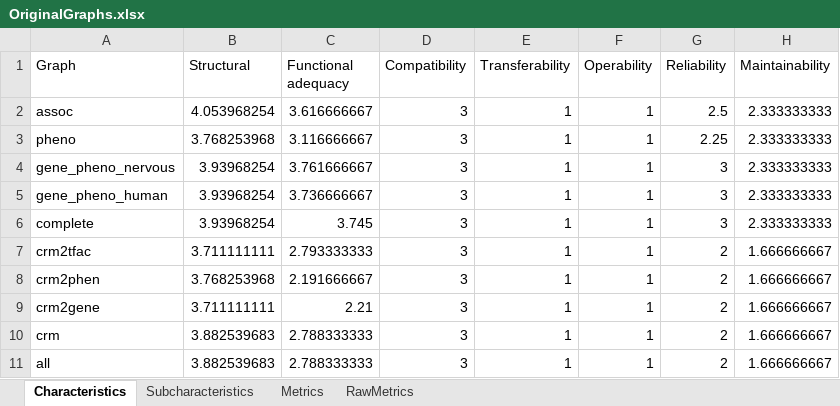
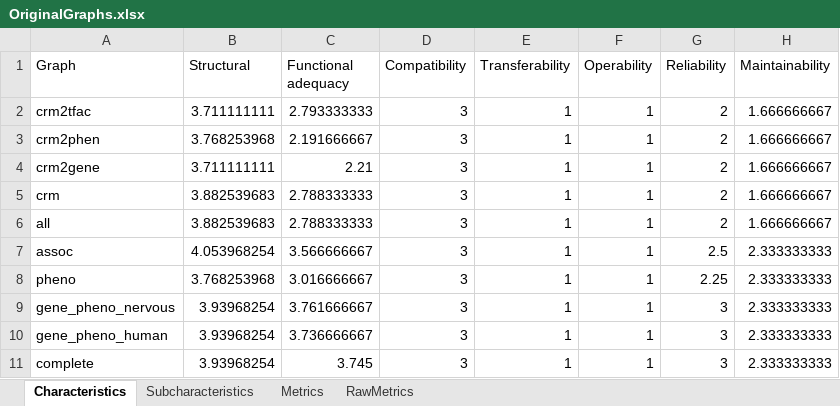
Before and after one commit to tecnomod-um/oquare-kg, an Excel workbook: evaluation/bgw-monarch-summary-data/OriginalGraphs.xlsx, sheet Characteristics, drawn as a sheet; values as stored, in another font and other column widths than the file's, no borders; removed rows and columns are numbered as before the commit, all else as after; the diff names each change by its address in the sheet, - before the commit and + after, or states it on an @@ line.

```diff
--- a/evaluation/bgw-monarch-summary-data/OriginalGraphs.xlsx (sheet Characteristics)
+++ b/evaluation/bgw-monarch-summary-data/OriginalGraphs.xlsx (sheet Characteristics)
-row 2: assoc | 4.053968254 | 3.616666667 | 3 | 1 | 1 | 2.5 | 2.333333333
-row 3: pheno | 3.768253968 | 3.116666667 | 3 | 1 | 1 | 2.25 | 2.333333333
+row 7: assoc | 4.053968254 | 3.566666667 | 3 | 1 | 1 | 2.5 | 2.333333333
+row 8: pheno | 3.768253968 | 3.016666667 | 3 | 1 | 1 | 2.25 | 2.333333333
@@ row 4 moved to row 9: gene_pheno_nervous @@
@@ row 5 moved to row 10: gene_pheno_human @@
@@ row 6 moved to row 11: complete @@
```
Also changed, not shown: sheet Metrics, sheet Subcharacteristics, sheet RawMetrics, evaluation/bgw-monarch-summary-data/ModifiedGraphs.xlsx, 53 other files.
